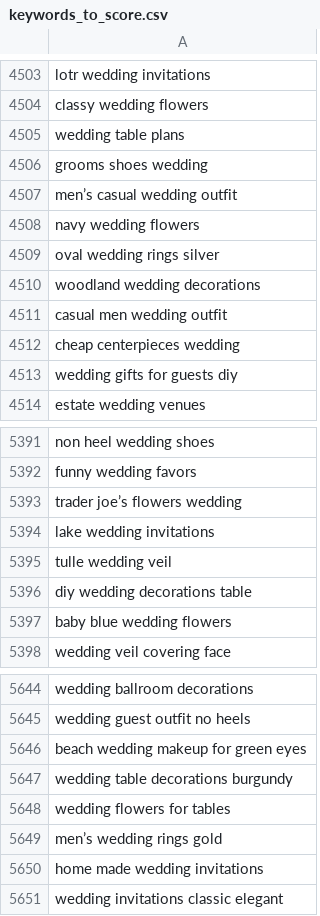
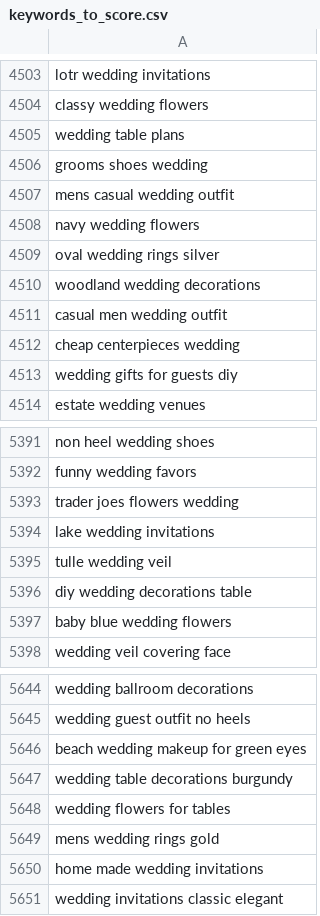
Before and after one commit to Duongnguyen1107/keyword-scorer, a CSV file: data/keywords_to_score.csv, drawn as a sheet; only a part is shown, gaps mark what is left out; the diff covers the shown part only; the diff names each change by its address in the sheet, - before the commit and + after, or states it on an @@ line.

```diff
--- a/data/keywords_to_score.csv
+++ b/data/keywords_to_score.csv
-A4507: men’s casual wedding outfit
+A4507: mens casual wedding outfit
-A5393: trader joe’s flowers wedding
+A5393: trader joes flowers wedding
-A5649: men’s wedding rings gold
+A5649: mens wedding rings gold
```
Also changed, not shown: 10 edited cells elsewhere in this file.
